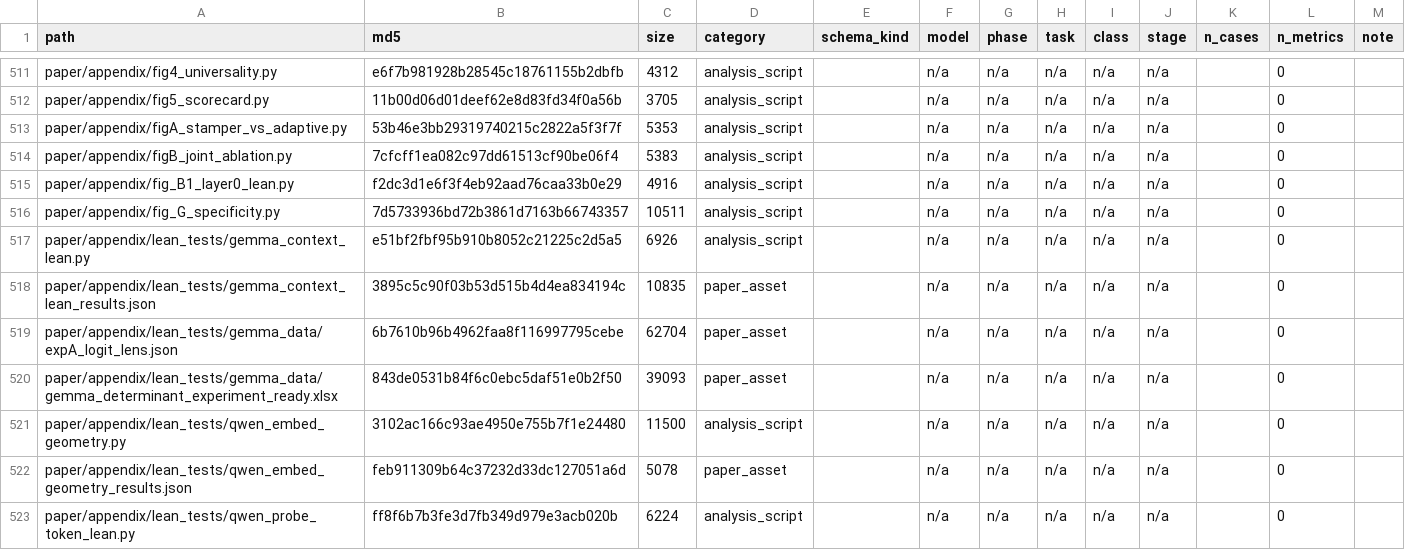
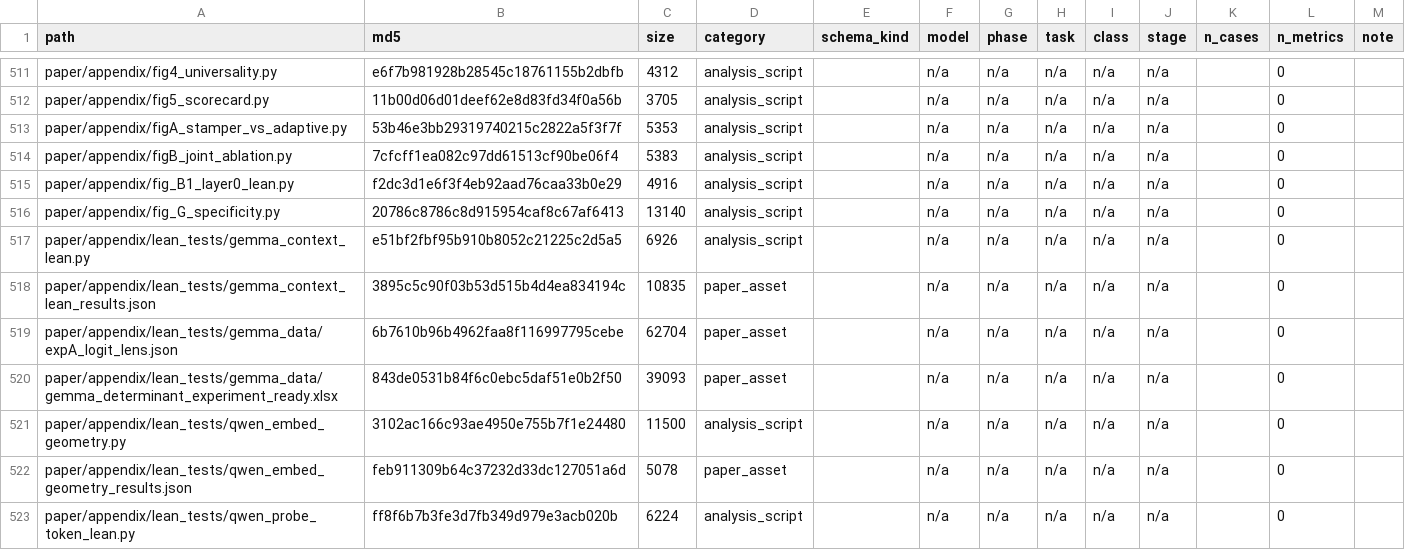
Before and after one commit to signcircuits-experiments/sign-circuit-scaling, a CSV file: paper/appendix/ledger_manifest_full.csv, drawn as a sheet; only a part is shown, gaps mark what is left out.

Commit message:
Appendix G: phase-pooled figure script (pooled = discovery + held-out per task; det/ibp stacked, never mixed); replaces det+ibp pooling from c09731a

```diff
--- a/paper/appendix/ledger_manifest_full.csv
+++ b/paper/appendix/ledger_manifest_full.csv
@@ -515,3 +515,3 @@ paper/appendix/figB_joint_ablation.py,7cfcff1ea082c97dd61513cf90be06f4,5383,anal
 paper/appendix/fig_B1_layer0_lean.py,f2dc3d1e6f3f4eb92aad76caa33b0e29,4916,analysis_script,,n/a,n/a,n/a,n/a,n/a,,0,
-paper/appendix/fig_G_specificity.py,7d5733936bd72b3861d7163b66743357,10511,analysis_script,,n/a,n/a,n/a,n/a,n/a,,0,
+paper/appendix/fig_G_specificity.py,20786c8786c8d915954caf8c67af6413,13140,analysis_script,,n/a,n/a,n/a,n/a,n/a,,0,
 paper/appendix/lean_tests/gemma_context_lean.py,e51bf2fbf95b910b8052c21225c2d5a5,6926,analysis_script,,n/a,n/a,n/a,n/a,n/a,,0,
```
Also changed, not shown: 2 other files.
